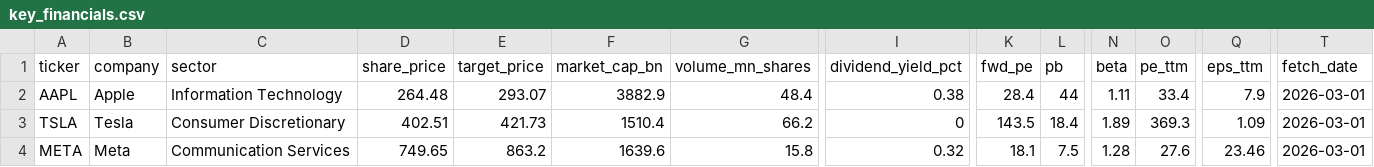
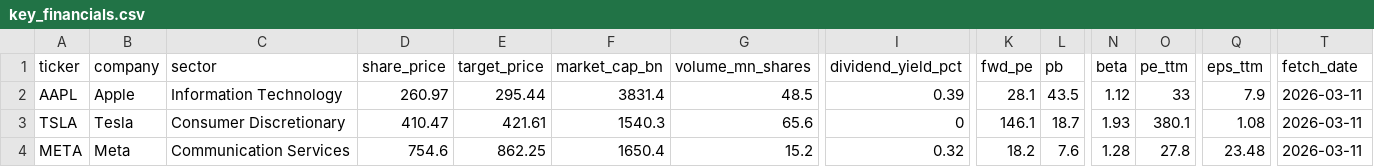
Before and after one commit to JimmyChen0604/AI-Market-Insight-Studio, a CSV file: key_financials.csv, drawn as a sheet; only a part is shown, gaps mark what is left out; the diff covers the shown part only; the diff names each change by its address in the sheet, - before the commit and + after, or states it on an @@ line.

```diff
--- a/key_financials.csv
+++ b/key_financials.csv
-D2 (share_price): 264.48
+D2 (share_price): 260.97
-E2 (target_price): 293.07
+E2 (target_price): 295.44
-F2 (market_cap_bn): 3882.9
+F2 (market_cap_bn): 3831.4
-G2 (volume_mn_shares): 48.4
+G2 (volume_mn_shares): 48.5
-I2 (dividend_yield_pct): 0.38
+I2 (dividend_yield_pct): 0.39
-K2 (fwd_pe): 28.4
+K2 (fwd_pe): 28.1
-L2 (pb): 44
+L2 (pb): 43.5
-N2 (beta): 1.11
+N2 (beta): 1.12
-O2 (pe_ttm): 33.4
+O2 (pe_ttm): 33
-T2:T4 (fetch_date): 2026-03-01
+T2:T4 (fetch_date): 2026-03-11
-D3 (share_price): 402.51
+D3 (share_price): 410.47
-E3 (target_price): 421.73
+E3 (target_price): 421.61
-F3 (market_cap_bn): 1510.4
+F3 (market_cap_bn): 1540.3
-G3 (volume_mn_shares): 66.2
+G3 (volume_mn_shares): 65.6
-K3 (fwd_pe): 143.5
+K3 (fwd_pe): 146.1
-L3 (pb): 18.4
+L3 (pb): 18.7
-N3 (beta): 1.89
+N3 (beta): 1.93
-O3 (pe_ttm): 369.3
+O3 (pe_ttm): 380.1
-Q3 (eps_ttm): 1.09
+Q3 (eps_ttm): 1.08
-D4 (share_price): 749.65
+D4 (share_price): 754.6
-E4 (target_price): 863.2
+E4 (target_price): 862.25
-F4 (market_cap_bn): 1639.6
+F4 (market_cap_bn): 1650.4
-G4 (volume_mn_shares): 15.8
+G4 (volume_mn_shares): 15.2
-K4 (fwd_pe): 18.1
+K4 (fwd_pe): 18.2
-L4 (pb): 7.5
+L4 (pb): 7.6
-O4 (pe_ttm): 27.6
+O4 (pe_ttm): 27.8
-Q4 (eps_ttm): 23.46
+Q4 (eps_ttm): 23.48
```
Also changed, not shown: 39 edited cells elsewhere in this file, valuation_metrics.csv, 10 other files.
